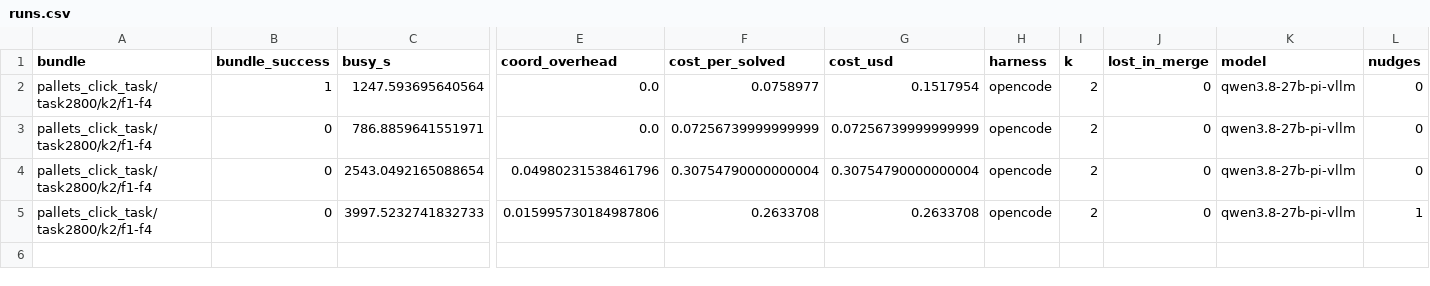
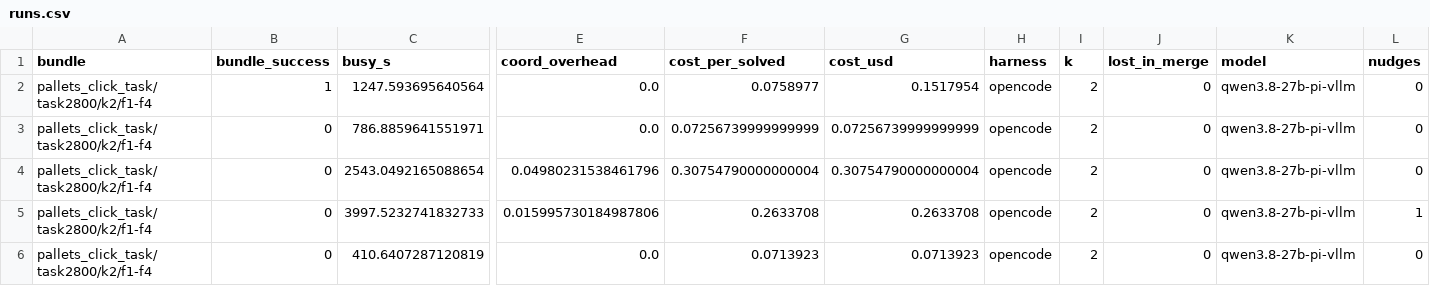
Before and after one commit to vishesh312/autose-project, a CSV file: results/qwen27b_core_pi/runs.csv, drawn as a sheet; only a part is shown, gaps mark what is left out; rows hold the shown columns only; the diff names each change by its address in the sheet, - before the commit and + after, or states it on an @@ line.

Commit message:
Add qwen27b_core_pi result: S4 on pallets_click_task/task2800/k2/f1-f4

```diff
--- a/results/qwen27b_core_pi/runs.csv
+++ b/results/qwen27b_core_pi/runs.csv
+row 6: pallets_click_task/task2800/k2/f1-f4 | 0 | 410.6407287120819 | 0.0 | 0.0713923 | 0.0713923 | opencode | 2 | 0 | qwen3.8-27b-pi-vllm | 0
```
Also changed, not shown: 12 other files.
